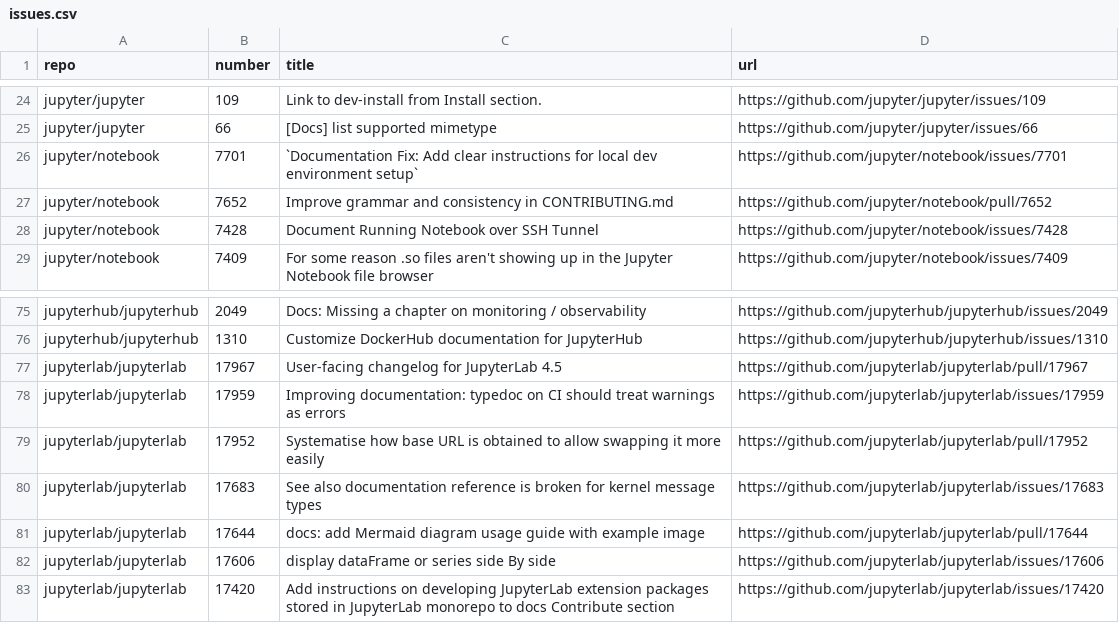
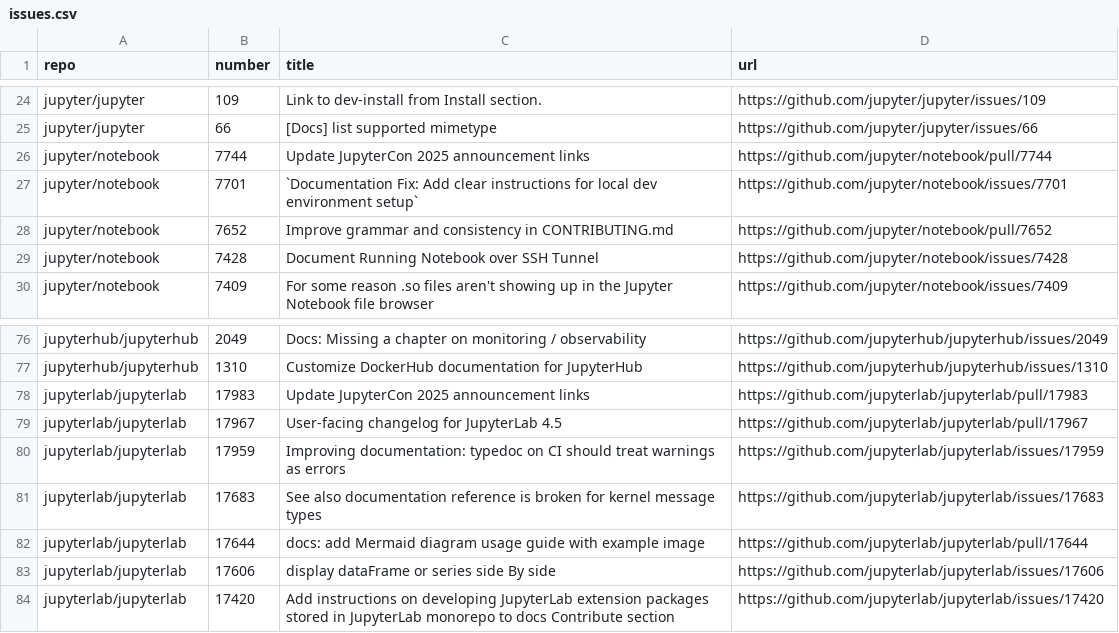
Before and after one commit to chbrandt/jupyter-docs-test, a CSV file: issues.csv, drawn as a sheet; only a part is shown, gaps mark what is left out.

```diff
--- a/issues.csv
+++ b/issues.csv
@@ -25,2 +25,3 @@
 "jupyter/jupyter","66","[Docs] list supported mimetype ","https://github.com/jupyter/jupyter/issues/66"
+"jupyter/notebook","7744","Update JupyterCon 2025 announcement links","https://github.com/jupyter/notebook/pull/7744"
 "jupyter/notebook","7701","`Documentation Fix: Add clear instructions for local dev environment setup`","https://github.com/jupyter/notebook/issues/7701"
@@ -76,5 +77,5 @@
 "jupyterhub/jupyterhub","1310","Customize DockerHub documentation for JupyterHub","https://github.com/jupyterhub/jupyterhub/issues/1310"
+"jupyterlab/jupyterlab","17983","Update JupyterCon 2025 announcement links","https://github.com/jupyterlab/jupyterlab/pull/17983"
 "jupyterlab/jupyterlab","17967","User-facing changelog for JupyterLab 4.5","https://github.com/jupyterlab/jupyterlab/pull/17967"
 "jupyterlab/jupyterlab","17959","Improving documentation: typedoc on CI should treat warnings as errors","https://github.com/jupyterlab/jupyterlab/issues/17959"
-"jupyterlab/jupyterlab","17952","Systematise how base URL is obtained to allow swapping it more easily","https://github.com/jupyterlab/jupyterlab/pull/17952"
 "jupyterlab/jupyterlab","17683","See also documentation reference is broken for kernel message types","https://github.com/jupyterlab/jupyterlab/issues/17683"
```
Also changed, not shown: 1 other file.
